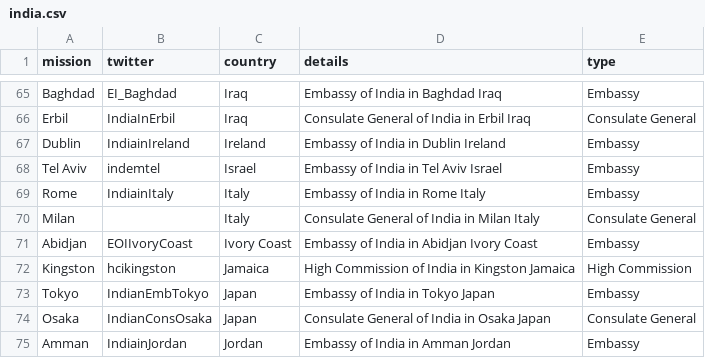
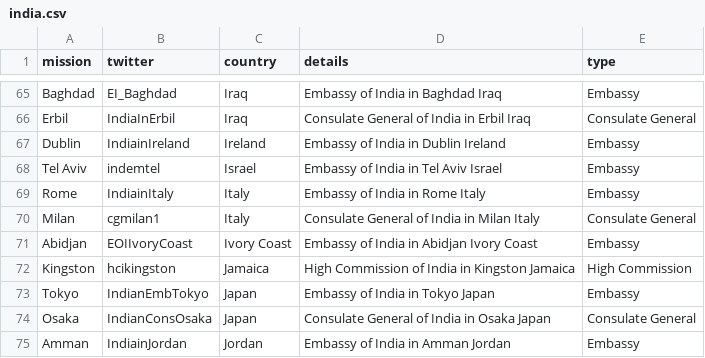
Before and after one commit to vg/twiplomacy, a CSV file: _data/india.csv, drawn as a sheet; only a part is shown, gaps mark what is left out.

Commit message:
Adding Milan, Italy

```diff
--- a/_data/india.csv
+++ b/_data/india.csv
@@ -69,3 +69,3 @@ Tel Aviv,indemtel,Israel,Embassy of India in Tel Aviv Israel,Embassy
 Rome,IndiainItaly,Italy,Embassy of India in Rome Italy,Embassy
-Milan,,Italy,Consulate General of India in Milan Italy,Consulate General
+Milan,cgmilan1,Italy,Consulate General of India in Milan Italy,Consulate General
 Abidjan,EOIIvoryCoast,Ivory Coast,Embassy of India in Abidjan Ivory Coast,Embassy
```
